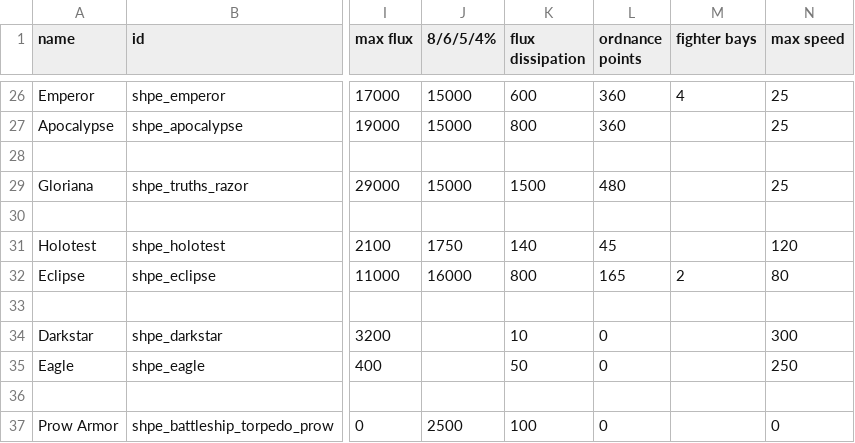
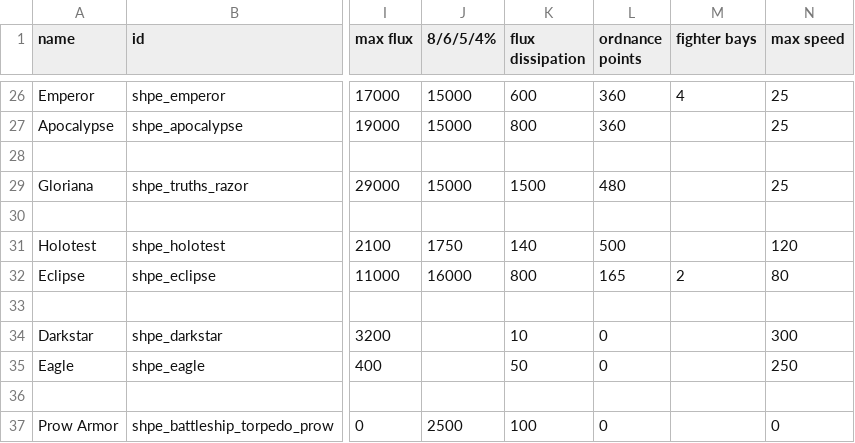
Before and after one commit to mok-slyk/Starhammer_40k_Persean_Expedition, a CSV file: data/hulls/ship_data.csv, drawn as a sheet; only a part is shown, gaps mark what is left out; the diff names each change by its address in the sheet, - before the commit and + after, or states it on an @@ line.

```diff
--- a/data/hulls/ship_data.csv
+++ b/data/hulls/ship_data.csv
-L31 (ordnance points): 45
+L31 (ordnance points): 500
```
Also changed, not shown: data/weapons/weapon_data.csv, 33 other files.
